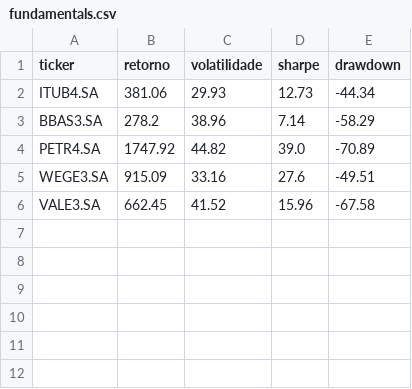
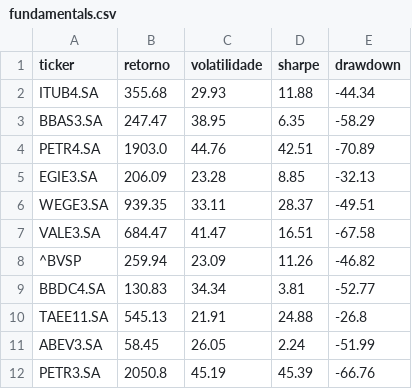
Before and after one commit to dpaulussi1/retirement-esg-platform, a CSV file: data/fundamentals/fundamentals.csv, drawn as a sheet.

```diff
--- a/data/fundamentals/fundamentals.csv
+++ b/data/fundamentals/fundamentals.csv
@@ -1,6 +1,12 @@
 ticker,retorno,volatilidade,sharpe,drawdown
-ITUB4.SA,381.06,29.93,12.73,-44.34
-BBAS3.SA,278.2,38.96,7.14,-58.29
-PETR4.SA,1747.92,44.82,39.0,-70.89
-WEGE3.SA,915.09,33.16,27.6,-49.51
-VALE3.SA,662.45,41.52,15.96,-67.58
+ITUB4.SA,355.68,29.93,11.88,-44.34
+BBAS3.SA,247.47,38.95,6.35,-58.29
+PETR4.SA,1903.0,44.76,42.51,-70.89
+EGIE3.SA,206.09,23.28,8.85,-32.13
+WEGE3.SA,939.35,33.11,28.37,-49.51
+VALE3.SA,684.47,41.47,16.51,-67.58
+^BVSP,259.94,23.09,11.26,-46.82
+BBDC4.SA,130.83,34.34,3.81,-52.77
+TAEE11.SA,545.13,21.91,24.88,-26.8
+ABEV3.SA,58.45,26.05,2.24,-51.99
+PETR3.SA,2050.8,45.19,45.39,-66.76
```
Also changed, not shown: data/prices/BBDC4.SA.csv, data/prices/EGIE3.SA.csv, 27 other files.
